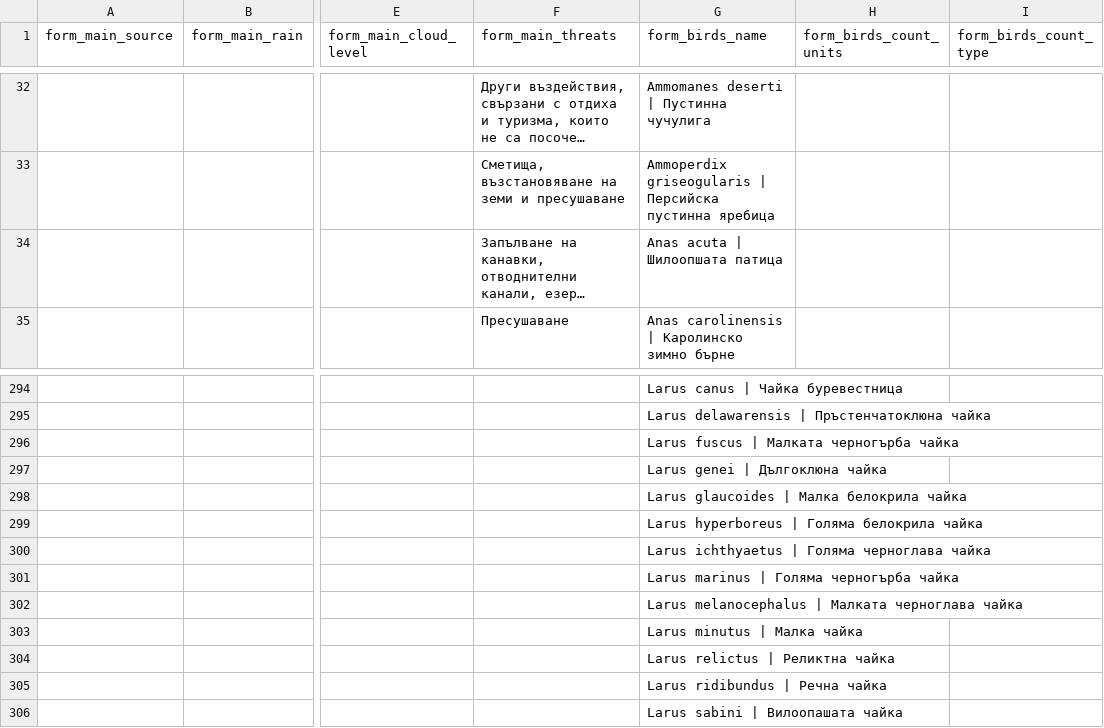
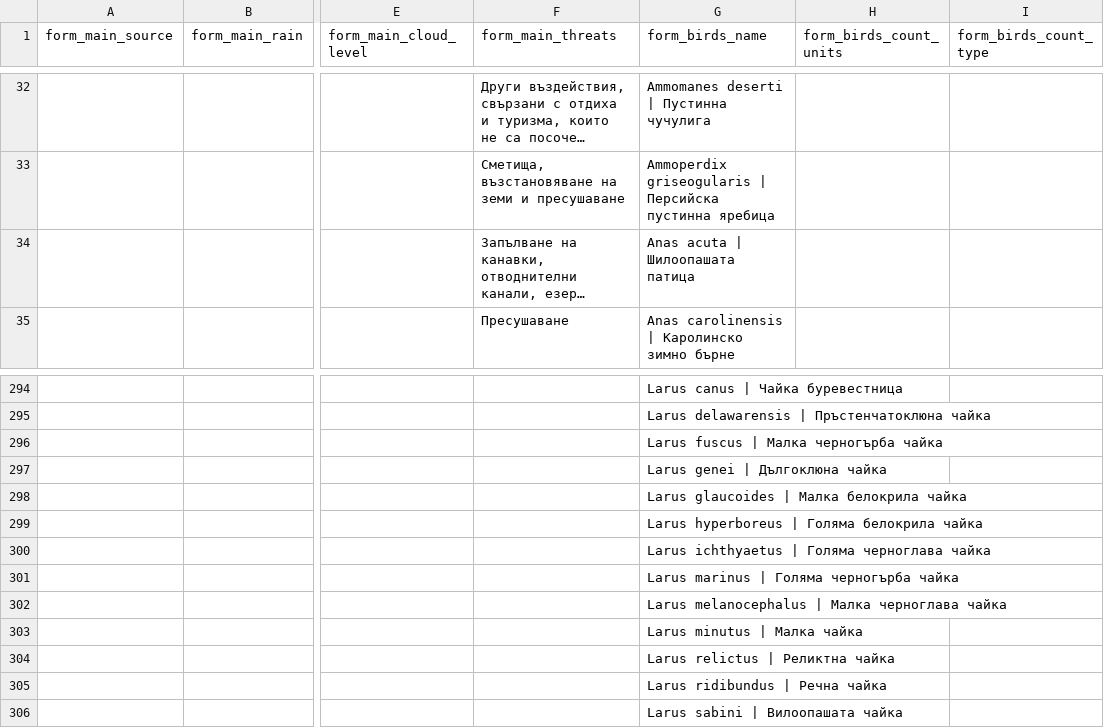
Before and after one commit to BspbOrg/smartbirds-server, a CSV file: data/nomenclatures-bg.csv, drawn as a sheet; only a part is shown, gaps mark what is left out; long unchanged cells end in …; the diff names each change by its address in the sheet, - before the commit and + after, or states it on an @@ line.

Commit message:
Small typos on 3 species I've been noticing for long time

```diff
--- a/data/nomenclatures-bg.csv
+++ b/data/nomenclatures-bg.csv
-G34 (form_birds_name): Anas acuta | Шилоопшата патица
+G34 (form_birds_name): Anas acuta | Шилоопашата патица
-G296 (form_birds_name): Larus fuscus | Малката черногърба чайка
+G296 (form_birds_name): Larus fuscus | Малка черногърба чайка
-G302 (form_birds_name): …melanocephalus | Малката черноглава чайка
+G302 (form_birds_name): …melanocephalus | Малка черноглава чайка
```
Also changed, not shown: data/species.csv.
